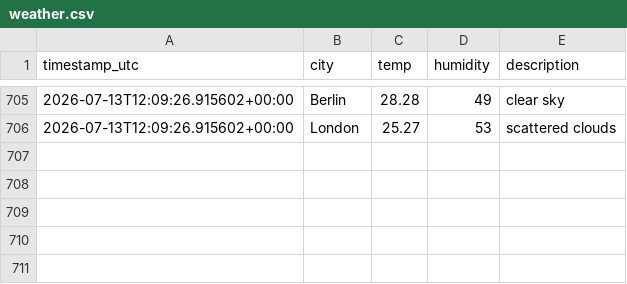
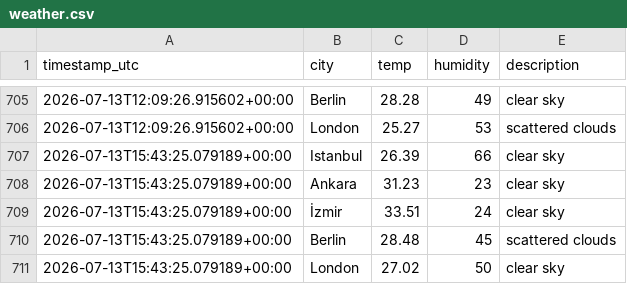
Before and after one commit to alihantangul/weather-etl, a CSV file: weather.csv, drawn as a sheet; only a part is shown, gaps mark what is left out; the diff names each change by its address in the sheet, - before the commit and + after, or states it on an @@ line.

```diff
--- a/weather.csv
+++ b/weather.csv
+row 707: 2026-07-13T15:43:25.079189+00:00 | Istanbul | 26.39 | 66 | clear sky
+row 708: 2026-07-13T15:43:25.079189+00:00 | Ankara | 31.23 | 23 | clear sky
+row 709: 2026-07-13T15:43:25.079189+00:00 | İzmir | 33.51 | 24 | clear sky
+row 710: 2026-07-13T15:43:25.079189+00:00 | Berlin | 28.48 | 45 | scattered clouds
+row 711: 2026-07-13T15:43:25.079189+00:00 | London | 27.02 | 50 | clear sky
```
